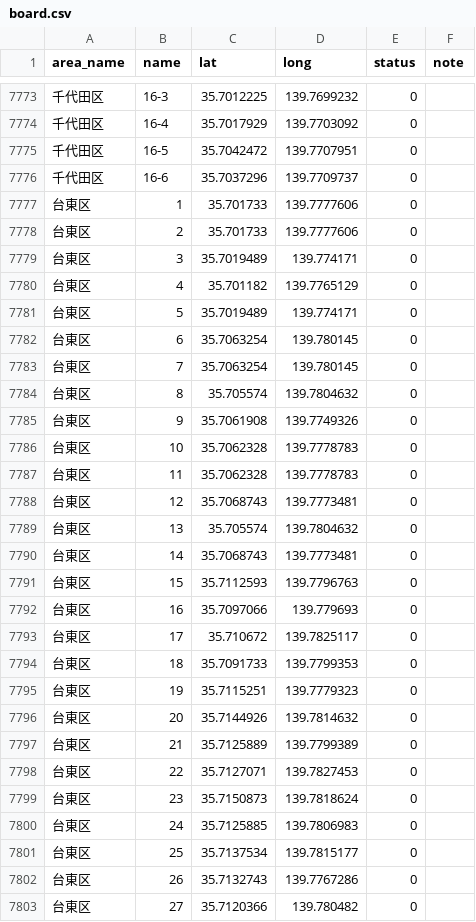
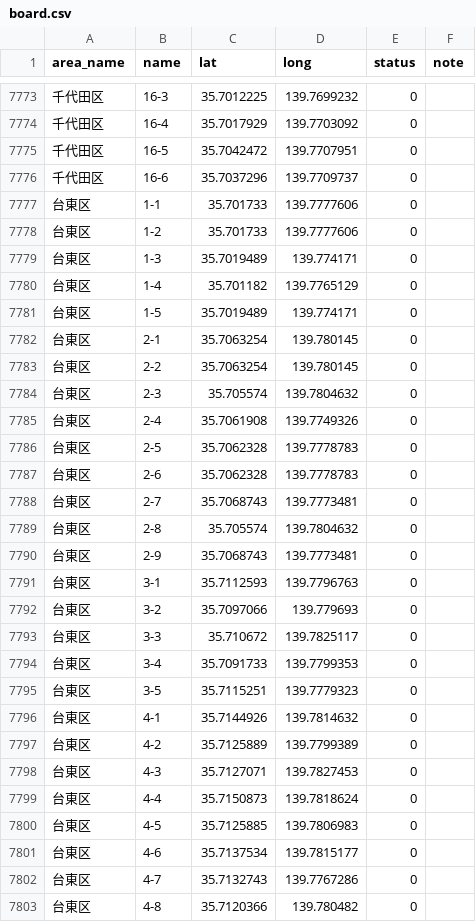
Before and after one commit to team-mirai-volunteer/poster-map, a CSV file: src/data/tokyo/board.csv, drawn as a sheet; only a part is shown, gaps mark what is left out; the diff covers the shown part only.

Commit message:
台東区の番号をN-Mの形式に

```diff
--- a/src/data/tokyo/board.csv
+++ b/src/data/tokyo/board.csv
@@ -7776,28 +7776,28 @@ area_name,name,lat,long,status,note
 千代田区,16-6,35.7037296,139.7709737,0,
-台東区,1,35.701733,139.7777606,0,
-台東区,2,35.701733,139.7777606,0,
-台東区,3,35.7019489,139.774171,0,
-台東区,4,35.701182,139.7765129,0,
-台東区,5,35.7019489,139.774171,0,
-台東区,6,35.7063254,139.780145,0,
-台東区,7,35.7063254,139.780145,0,
-台東区,8,35.705574,139.7804632,0,
-台東区,9,35.7061908,139.7749326,0,
-台東区,10,35.7062328,139.7778783,0,
-台東区,11,35.7062328,139.7778783,0,
-台東区,12,35.7068743,139.7773481,0,
-台東区,13,35.705574,139.7804632,0,
-台東区,14,35.7068743,139.7773481,0,
-台東区,15,35.7112593,139.7796763,0,
-台東区,16,35.7097066,139.779693,0,
-台東区,17,35.710672,139.7825117,0,
-台東区,18,35.7091733,139.7799353,0,
-台東区,19,35.7115251,139.7779323,0,
-台東区,20,35.7144926,139.7814632,0,
-台東区,21,35.7125889,139.7799389,0,
-台東区,22,35.7127071,139.7827453,0,
-台東区,23,35.7150873,139.7818624,0,
-台東区,24,35.7125885,139.7806983,0,
-台東区,25,35.7137534,139.7815177,0,
-台東区,26,35.7132743,139.7767286,0,
-台東区,27,35.7120366,139.780482,0,
+台東区,1-1,35.701733,139.7777606,0,
+台東区,1-2,35.701733,139.7777606,0,
+台東区,1-3,35.7019489,139.774171,0,
+台東区,1-4,35.701182,139.7765129,0,
+台東区,1-5,35.7019489,139.774171,0,
+台東区,2-1,35.7063254,139.780145,0,
+台東区,2-2,35.7063254,139.780145,0,
+台東区,2-3,35.705574,139.7804632,0,
+台東区,2-4,35.7061908,139.7749326,0,
+台東区,2-5,35.7062328,139.7778783,0,
+台東区,2-6,35.7062328,139.7778783,0,
+台東区,2-7,35.7068743,139.7773481,0,
+台東区,2-8,35.705574,139.7804632,0,
+台東区,2-9,35.7068743,139.7773481,0,
+台東区,3-1,35.7112593,139.7796763,0,
+台東区,3-2,35.7097066,139.779693,0,
+台東区,3-3,35.710672,139.7825117,0,
+台東区,3-4,35.7091733,139.7799353,0,
+台東区,3-5,35.7115251,139.7779323,0,
+台東区,4-1,35.7144926,139.7814632,0,
+台東区,4-2,35.7125889,139.7799389,0,
+台東区,4-3,35.7127071,139.7827453,0,
+台東区,4-4,35.7150873,139.7818624,0,
+台東区,4-5,35.7125885,139.7806983,0,
+台東区,4-6,35.7137534,139.7815177,0,
+台東区,4-7,35.7132743,139.7767286,0,
+台東区,4-8,35.7120366,139.780482,0,
```
Also changed, not shown: 169 edited cells elsewhere in this file.
